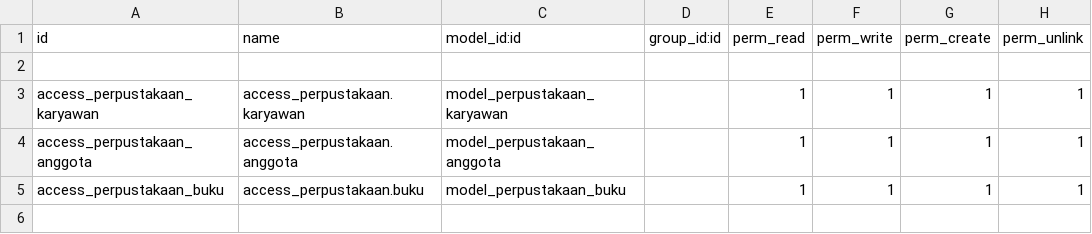
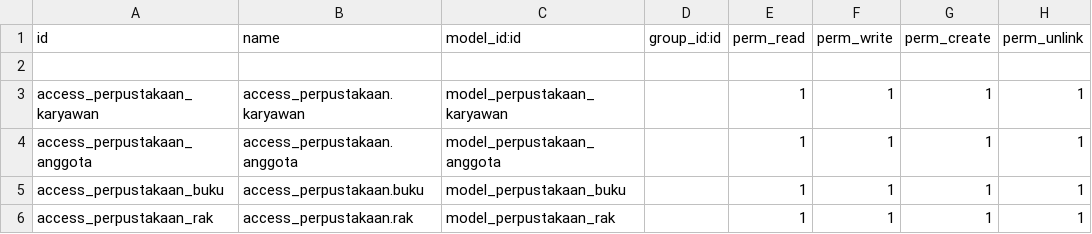
Before and after one commit to pinggdev/Module-Perpustakaan-Odoo, a CSV file: security/ir.model.access.csv, drawn as a sheet; the diff names each change by its address in the sheet, - before the commit and + after, or states it on an @@ line.

Commit message:
adding rak model

```diff
--- a/security/ir.model.access.csv
+++ b/security/ir.model.access.csv
+row 6: access_perpustakaan_rak | access_perpustakaan.rak | model_perpustakaan_rak |  | 1 | 1 | 1 | 1
```
Also changed, not shown: 4 other files.
